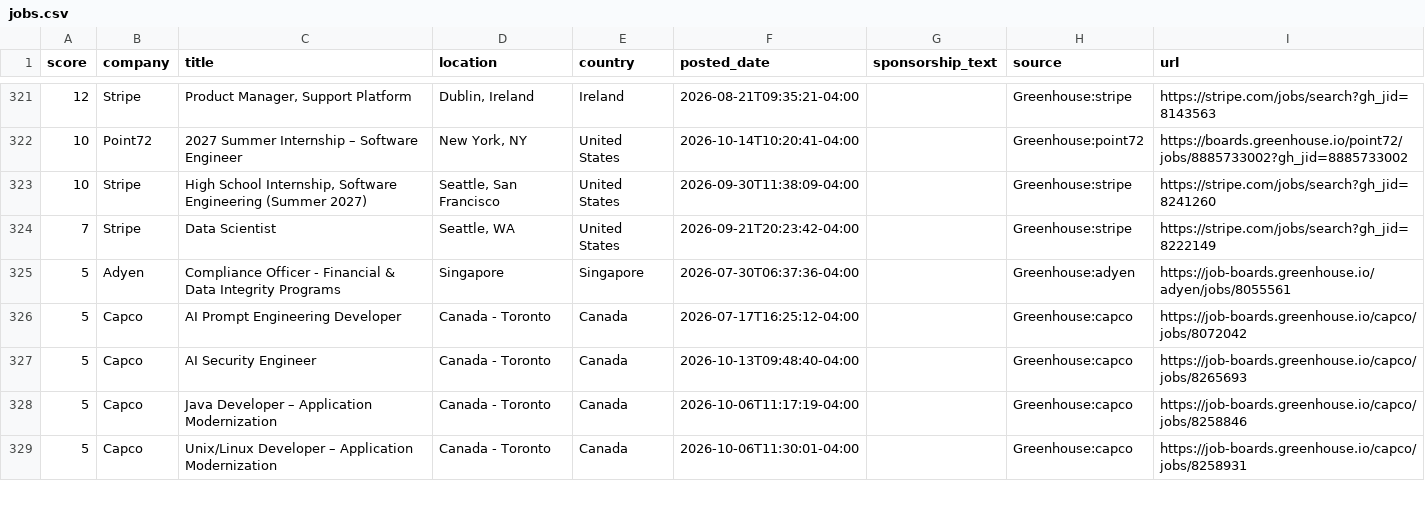
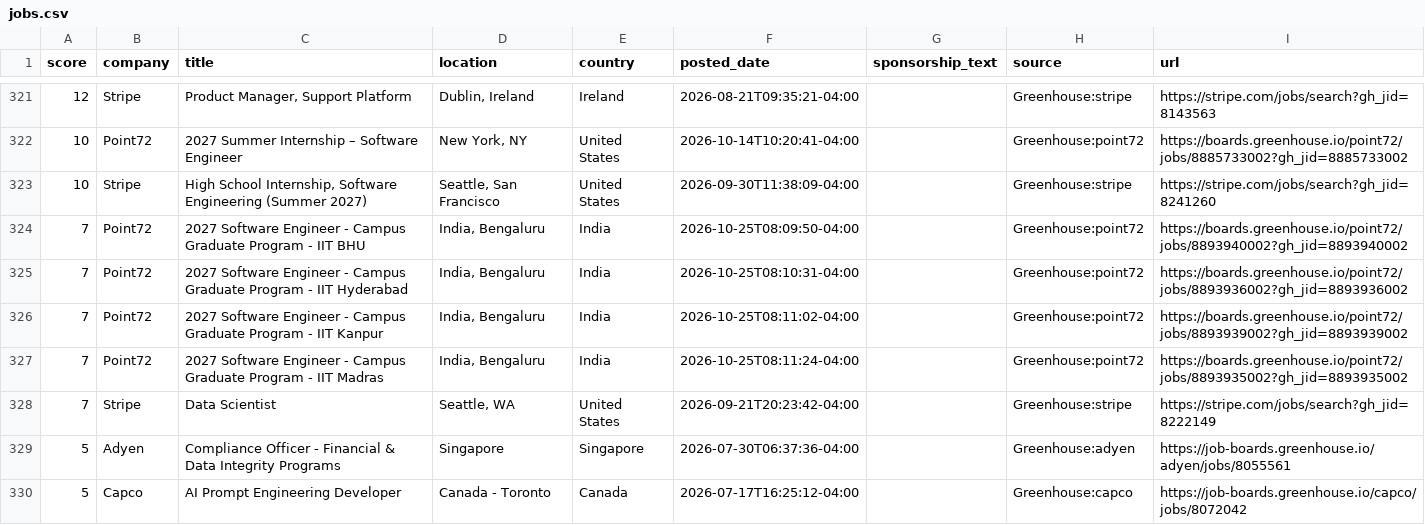
Before and after one commit to jzikim/global-internship-hunter, a CSV file: data/jobs.csv, drawn as a sheet; only a part is shown, gaps mark what is left out; the shorter side is filled out with more unchanged rows.

```diff
--- a/data/jobs.csv
+++ b/data/jobs.csv
@@ -323,2 +323,6 @@
 10,Stripe,"High School Internship, Software Engineering (Summer 2027)","Seattle, San Francisco",United States,2026-09-30T11:38:09-04:00,,Greenhouse:stripe,https://stripe.com/jobs/search?gh_jid=8241260
+7,Point72,2027 Software Engineer - Campus Graduate Program - IIT BHU,"India, Bengaluru",India,2026-10-25T08:09:50-04:00,,Greenhouse:point72,https://boards.greenhouse.io/point72/jobs/8893940002?gh_jid=8893940002
+7,Point72,2027 Software Engineer - Campus Graduate Program - IIT Hyderabad,"India, Bengaluru",India,2026-10-25T08:10:31-04:00,,Greenhouse:point72,https://boards.greenhouse.io/point72/jobs/8893936002?gh_jid=8893936002
+7,Point72,2027 Software Engineer - Campus Graduate Program - IIT Kanpur,"India, Bengaluru",India,2026-10-25T08:11:02-04:00,,Greenhouse:point72,https://boards.greenhouse.io/point72/jobs/8893939002?gh_jid=8893939002
+7,Point72,2027 Software Engineer - Campus Graduate Program - IIT Madras,"India, Bengaluru",India,2026-10-25T08:11:24-04:00,,Greenhouse:point72,https://boards.greenhouse.io/point72/jobs/8893935002?gh_jid=8893935002
 7,Stripe,Data Scientist,"Seattle, WA",United States,2026-09-21T20:23:42-04:00,,Greenhouse:stripe,https://stripe.com/jobs/search?gh_jid=8222149
```
Also changed, not shown: 3 other files.
